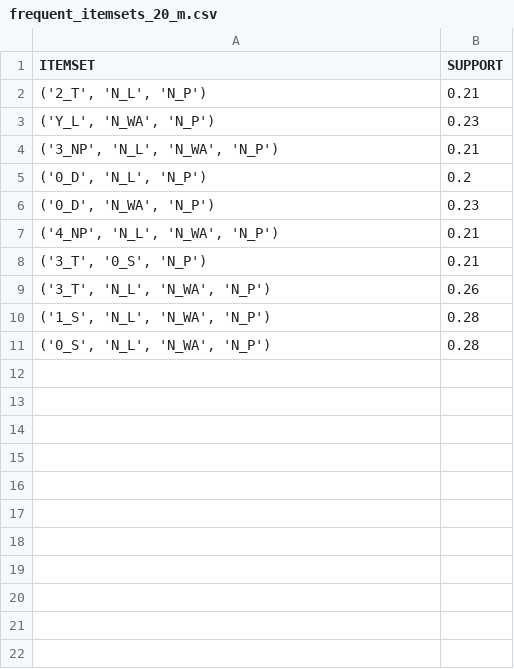
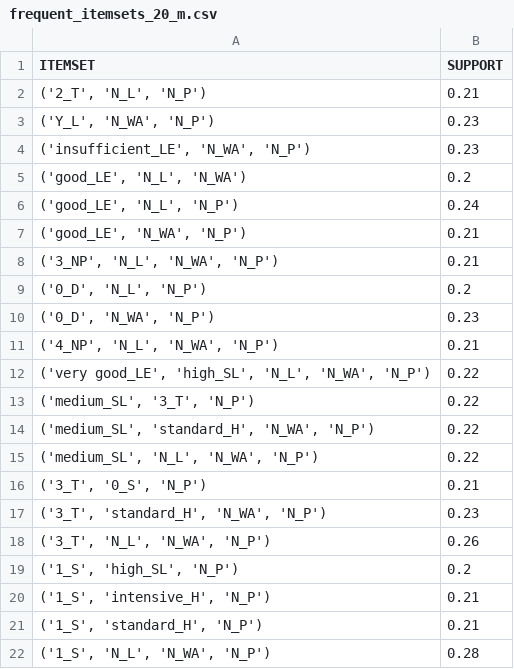
Before and after one commit to germz01/Human-Resources-Analysis, a CSV file: data/frequent_itemsets_20_m.csv, drawn as a sheet; only a part is shown; the shorter side is filled out with more unchanged rows; the diff covers the shown part only; the diff names each change by its address in the sheet, - before the commit and + after, or states it on an @@ line.

```diff
--- a/data/frequent_itemsets_20_m.csv
+++ b/data/frequent_itemsets_20_m.csv
+row 4: ('insufficient_LE', 'N_WA', 'N_P') | 0.23
+row 5: ('good_LE', 'N_L', 'N_WA') | 0.2
+row 6: ('good_LE', 'N_L', 'N_P') | 0.24
+row 7: ('good_LE', 'N_WA', 'N_P') | 0.21
+row 12: ('very good_LE', 'high_SL', 'N_L', 'N_WA', 'N_P') | 0.22
+row 13: ('medium_SL', '3_T', 'N_P') | 0.22
+row 14: ('medium_SL', 'standard_H', 'N_WA', 'N_P') | 0.22
+row 15: ('medium_SL', 'N_L', 'N_WA', 'N_P') | 0.22
+row 17: ('3_T', 'standard_H', 'N_WA', 'N_P') | 0.23
+row 19: ('1_S', 'high_SL', 'N_P') | 0.2
+row 20: ('1_S', 'intensive_H', 'N_P') | 0.21
+row 21: ('1_S', 'standard_H', 'N_P') | 0.21
```
Also changed, not shown: 8 added rows elsewhere in this file, data/frequent_itemsets_20_c.csv, data/frequent_itemsets_20_s.csv, 5 other files.
